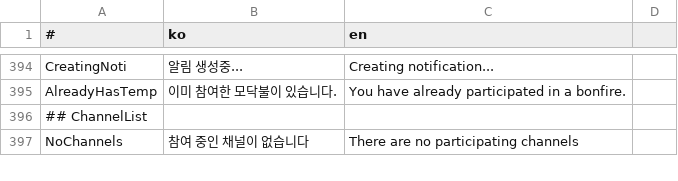
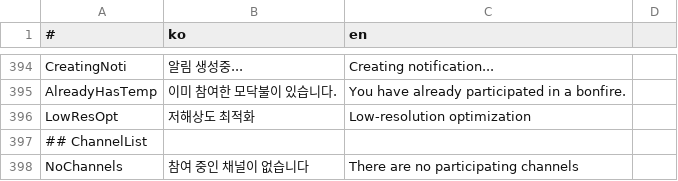
Before and after one commit to is2you2/is2you2.github.io, a CSV file: ember/translate.csv, drawn as a sheet; only a part is shown, gaps mark what is left out; the diff names each change by its address in the sheet, - before the commit and + after, or states it on an @@ line.

Commit message:
ember v1.3.16

```diff
--- a/ember/translate.csv
+++ b/ember/translate.csv
+row 396: LowResOpt | 저해상도 최적화 | Low-resolution optimization
```
Also changed, not shown: 18 other files.
